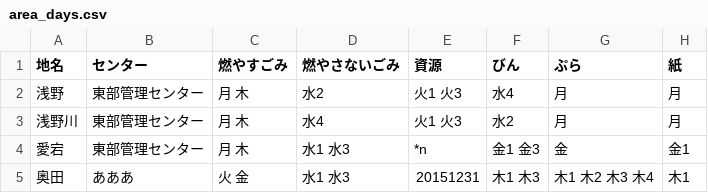
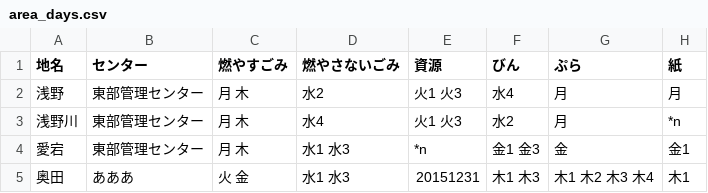
Before and after one commit to inoinotantan/5374, a CSV file: data/area_days.csv, drawn as a sheet.

Commit message:
Update area_days.csv

```diff
--- a/data/area_days.csv
+++ b/data/area_days.csv
@@ -2,3 +2,3 @@
 浅野,東部管理センター,月 木,水2,火1 火3,水4,月,月
-浅野川,東部管理センター,月 木,水4,火1 火3,水2,月,月
+浅野川,東部管理センター,月 木,水4,火1 火3,水2,月,*n
 愛宕,東部管理センター,月 木,水1 水3,"*n",金1 金3,金,金1
```
